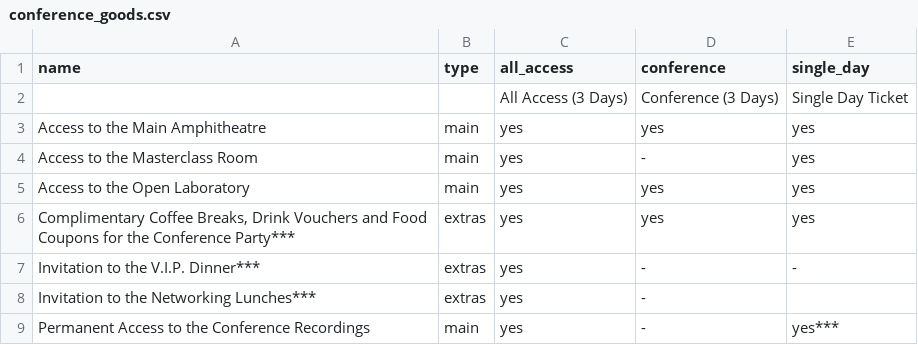
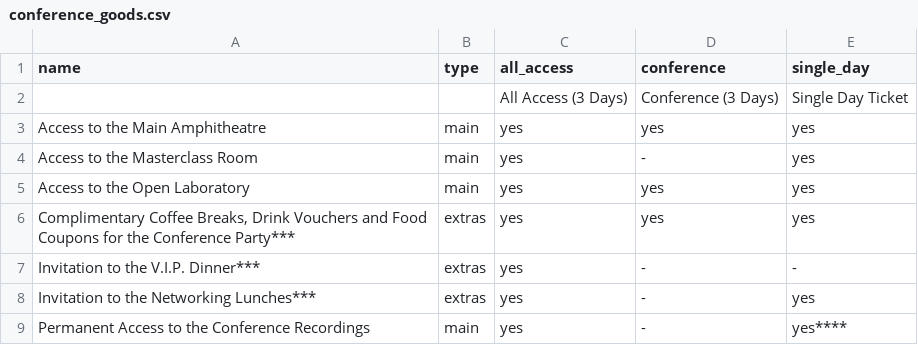
Before and after one commit to speedingdeer/nucl.ai, a CSV file: _data/conference_goods.csv, drawn as a sheet.

Commit message:
Update conference_goods.csv
networking lunch: yes; added missing *

```diff
--- a/_data/conference_goods.csv
+++ b/_data/conference_goods.csv
@@ -7,3 +7,3 @@ Access to the Open Laboratory,main,yes,yes,yes
 "Invitation to the V.I.P. Dinner***",extras,yes,-,-
-"Invitation to the Networking Lunches***",extras,yes,-
-Permanent Access to the Conference Recordings,main,yes,-,yes***
+"Invitation to the Networking Lunches***",extras,yes,-,yes
+Permanent Access to the Conference Recordings,main,yes,-,yes****
```
